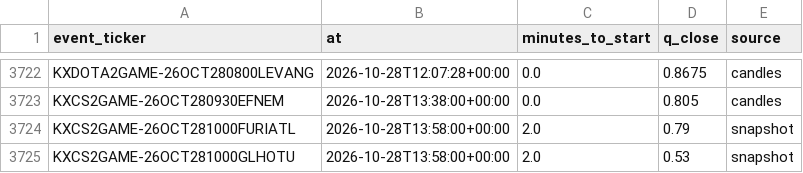
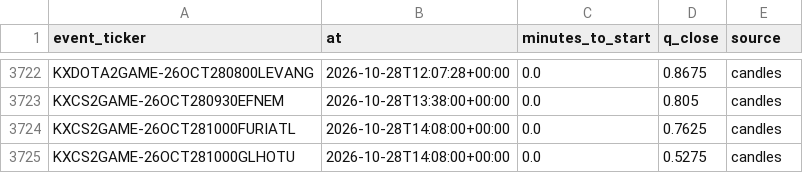
Before and after one commit to nathangin/esports-betting, a CSV file: state/paper/closes.csv, drawn as a sheet; only a part is shown, gaps mark what is left out.

```diff
--- a/state/paper/closes.csv
+++ b/state/paper/closes.csv
@@ -3723,3 +3723,3 @@ KXDOTA2GAME-26OCT280800LEVANG,2026-10-28T12:07:28+00:00,0.0,0.8675,candles
 KXCS2GAME-26OCT280930EFNEM,2026-10-28T13:38:00+00:00,0.0,0.805,candles
-KXCS2GAME-26OCT281000FURIATL,2026-10-28T13:58:00+00:00,2.0,0.79,snapshot
-KXCS2GAME-26OCT281000GLHOTU,2026-10-28T13:58:00+00:00,2.0,0.53,snapshot
+KXCS2GAME-26OCT281000FURIATL,2026-10-28T14:08:00+00:00,0.0,0.7625,candles
+KXCS2GAME-26OCT281000GLHOTU,2026-10-28T14:08:00+00:00,0.0,0.5275,candles
```
Also changed, not shown: 4 other files.
